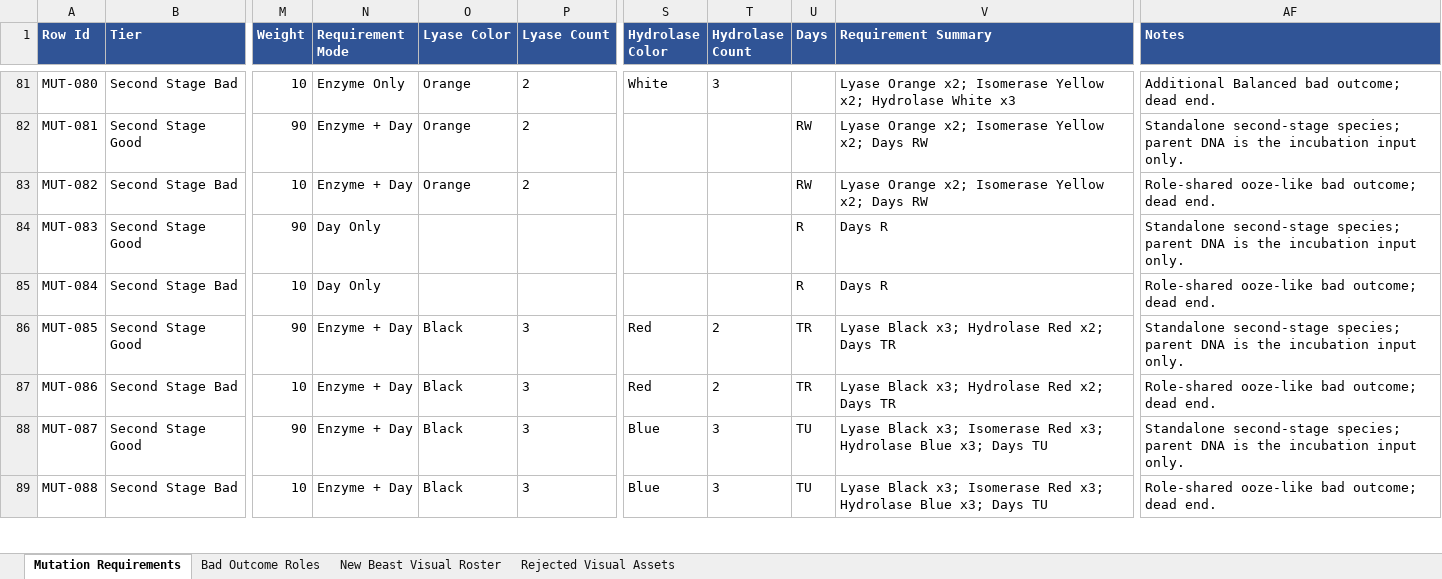
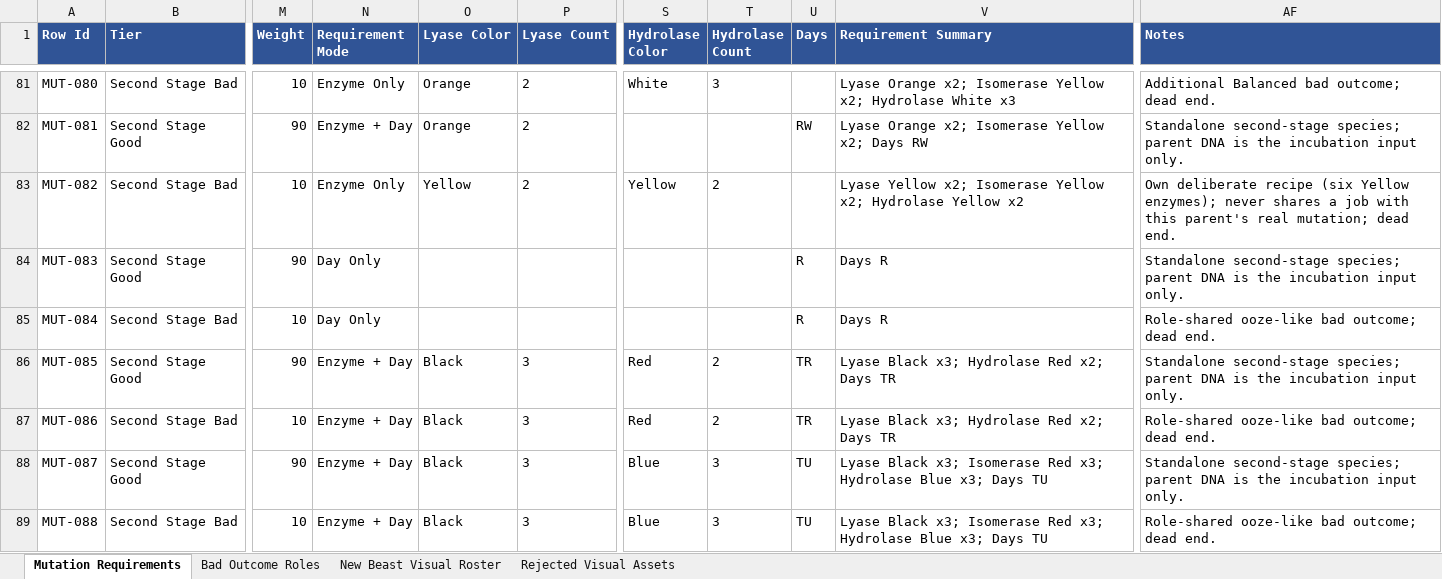
Before and after one commit to zunath/SWLOR_NWN, an Excel workbook: design/bible/SWLOR Design Bible - Private Source Data.xlsx, sheet Mutation Requirements, drawn as a sheet; only a part is shown, gaps mark what is left out; values as stored, in another font and other column widths than the file's, no borders; the diff covers the shown part only; the diff names each change by its address in the sheet, - before the commit and + after, or states it on an @@ line.

```diff
--- a/design/bible/SWLOR Design Bible - Private Source Data.xlsx (sheet Mutation Requirements)
+++ b/design/bible/SWLOR Design Bible - Private Source Data.xlsx (sheet Mutation Requirements)
-N83 (Requirement Mode): Enzyme + Day
+N83 (Requirement Mode): Enzyme Only
-O83 (Lyase Color): Orange
+O83 (Lyase Color): Yellow
-S83 (Hydrolase Color): (empty)
+S83 (Hydrolase Color): Yellow
-T83 (Hydrolase Count): (empty)
+T83 (Hydrolase Count): 2
-U83 (Days): RW
+U83 (Days): (empty)
-V83 (Requirement Summary): Lyase Orange x2; Isomerase Yellow x2; Days RW
+V83 (Requirement Summary): Lyase Yellow x2; Isomerase Yellow x2; Hydrolase Yellow x2
-AF83 (Notes): Role-shared ooze-like bad outcome; dead end.
+AF83 (Notes): Own deliberate recipe (six Yellow enzymes); never shares a job with this parent's real mutation; dead end.
```
Also changed, not shown: 100 edited cells elsewhere in this sheet, sheet Bad Outcome Roles, 13 other files.
